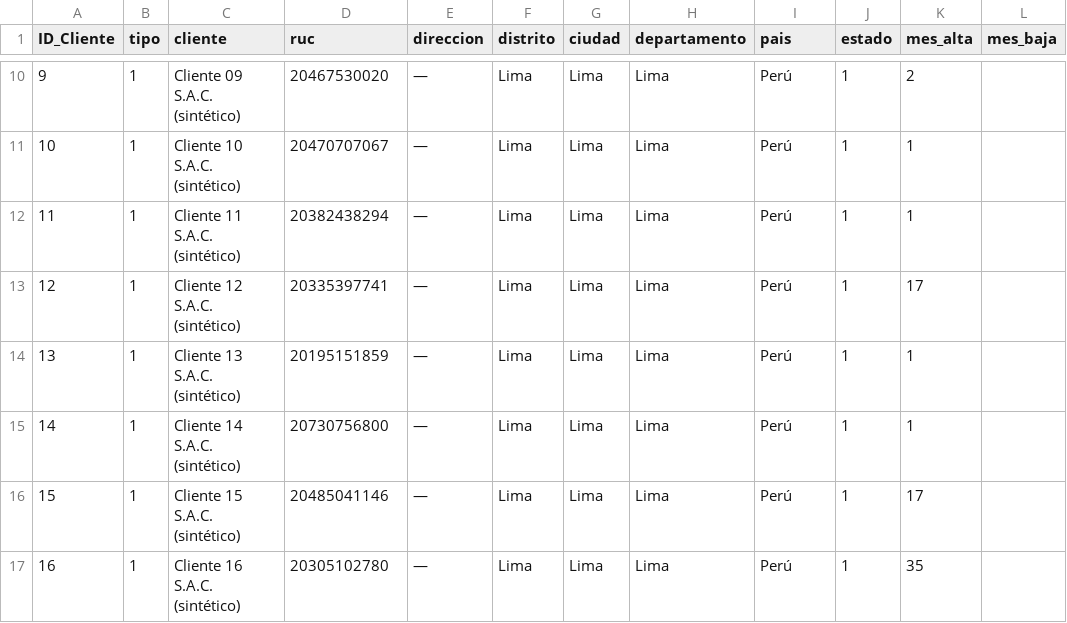
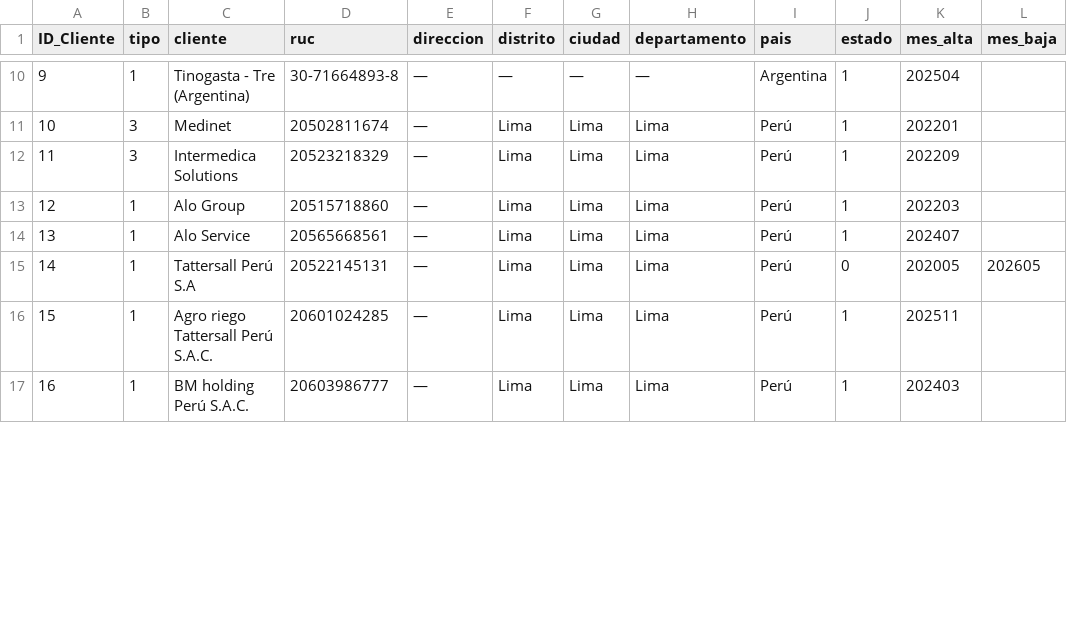
Before and after one commit to galaxia2024/BD_CFR_SOLUTIONS, a CSV file: datos/originales/clientes.csv, drawn as a sheet; only a part is shown, gaps mark what is left out; the diff covers the shown part only.

Commit message:
clientes.csv

```diff
--- a/datos/originales/clientes.csv
+++ b/datos/originales/clientes.csv
@@ -10,8 +10,8 @@ ID_Cliente,tipo,cliente,ruc,direccion,distrito,ciudad,departamento,pais,estado,m
-9,1,Cliente 09 S.A.C. (sintético),20467530020,—,Lima,Lima,Lima,Perú,1,2,
-10,1,Cliente 10 S.A.C. (sintético),20470707067,—,Lima,Lima,Lima,Perú,1,1,
-11,1,Cliente 11 S.A.C. (sintético),20382438294,—,Lima,Lima,Lima,Perú,1,1,
-12,1,Cliente 12 S.A.C. (sintético),20335397741,—,Lima,Lima,Lima,Perú,1,17,
-13,1,Cliente 13 S.A.C. (sintético),20195151859,—,Lima,Lima,Lima,Perú,1,1,
-14,1,Cliente 14 S.A.C. (sintético),20730756800,—,Lima,Lima,Lima,Perú,1,1,
-15,1,Cliente 15 S.A.C. (sintético),20485041146,—,Lima,Lima,Lima,Perú,1,17,
-16,1,Cliente 16 S.A.C. (sintético),20305102780,—,Lima,Lima,Lima,Perú,1,35,
+9,1,Tinogasta - Tre (Argentina),30-71664893-8,—,—,—,—,Argentina,1,202504,
+10,3,Medinet,20502811674,—,Lima,Lima,Lima,Perú,1,202201,
+11,3,Intermedica Solutions,20523218329,—,Lima,Lima,Lima,Perú,1,202209,
+12,1,Alo Group,20515718860,—,Lima,Lima,Lima,Perú,1,202203,
+13,1,Alo Service,20565668561,—,Lima,Lima,Lima,Perú,1,202407,
+14,1,Tattersall Perú S.A,20522145131,—,Lima,Lima,Lima,Perú,0,202005,202605
+15,1,Agro riego Tattersall Perú S.A.C.,20601024285,—,Lima,Lima,Lima,Perú,1,202511,
+16,1,BM holding Perú S.A.C.,20603986777,—,Lima,Lima,Lima,Perú,1,202403,
```
Also changed, not shown: 126 edited cells elsewhere in this file.
